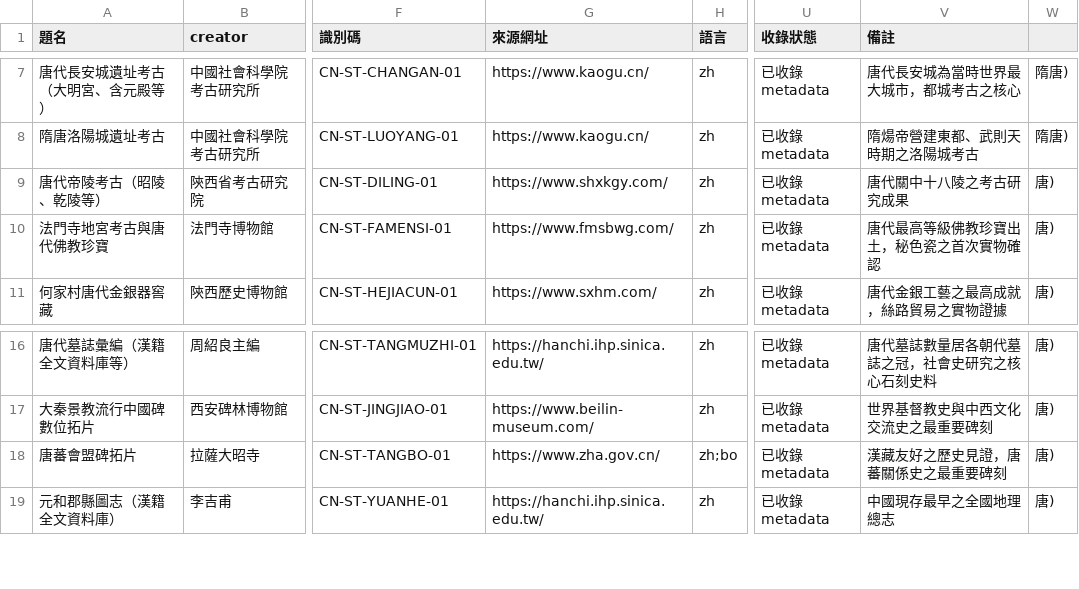
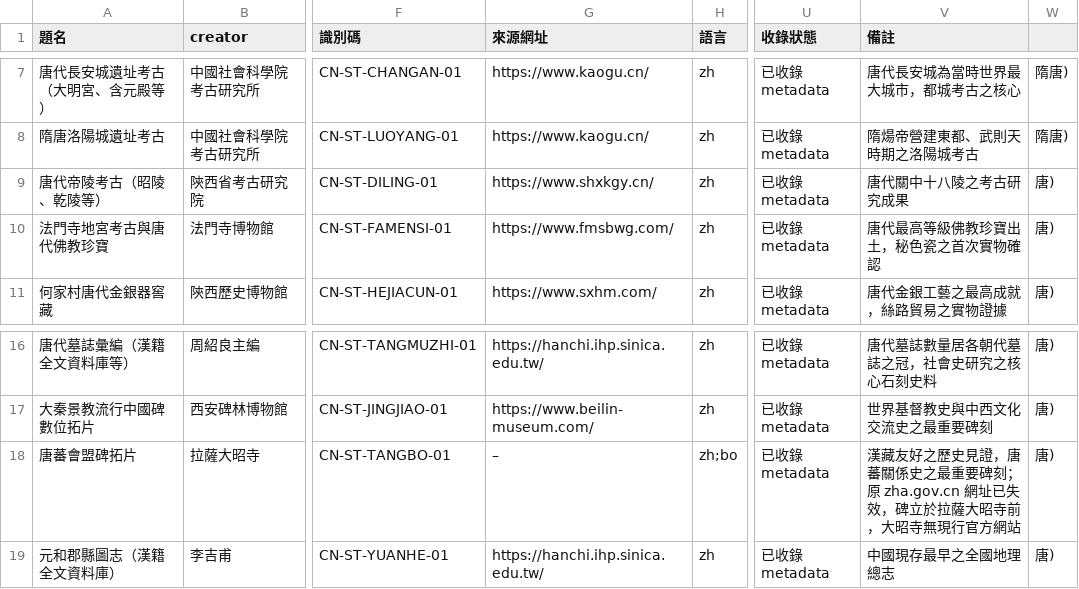
Before and after one commit to dream23-byte/taiwan-historical-sources, a CSV file: sources/中國/metadata_中國唐.csv, drawn as a sheet; only a part is shown, gaps mark what is left out; the diff names each change by its address in the sheet, - before the commit and + after, or states it on an @@ line.

```diff
--- a/sources/中國/metadata_中國唐.csv
+++ b/sources/中國/metadata_中國唐.csv
-G9 (來源網址): https://www.shxkgy.com/
+G9 (來源網址): https://www.shxkgy.cn/
-G18 (來源網址): https://www.zha.gov.cn/
+G18 (來源網址): –
-V18 (備註): 漢藏友好之歷史見證，唐蕃關係史之最重要碑刻
+V18 (備註): 漢藏友好之歷史見證，唐蕃關係史之最重要碑刻；原 zha.gov.cn 網址已失效，碑立於拉薩大昭寺前，大昭寺無現行官方網站
```
Also changed, not shown: sources/中國/metadata_中國中華民國.csv, sources/中國/metadata_中國夏商周.csv, 11 other files.
